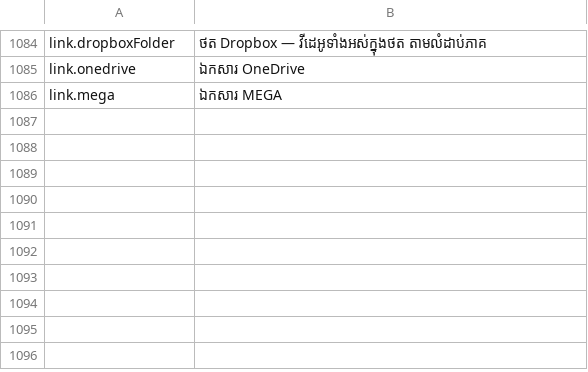
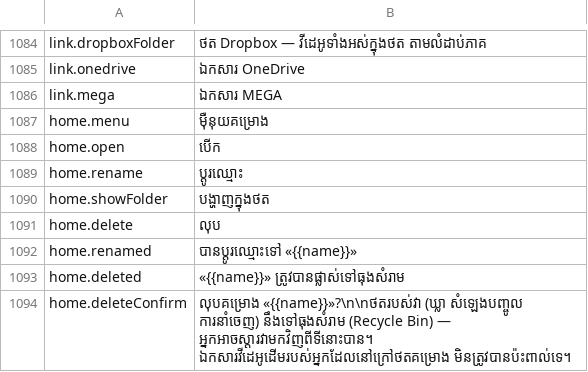
Before and after one commit to hengcoder9/khmer_dub, a TSV file: src/i18n/km.tsv, drawn as a sheet; only a part is shown, gaps mark what is left out; the diff names each change by its address in the sheet, - before the commit and + after, or states it on an @@ line.

```diff
--- a/src/i18n/km.tsv
+++ b/src/i18n/km.tsv
+row 1087: home.menu | ម៉ឺនុយគម្រោង
+row 1088: home.open | បើក
+row 1089: home.rename | ប្ដូរឈ្មោះ
+row 1090: home.showFolder | បង្ហាញក្នុងថត
+row 1091: home.delete | លុប
+row 1092: home.renamed | បានប្ដូរឈ្មោះទៅ «{{name}}»
+row 1093: home.deleted | «{{name}}» ត្រូវបានផ្លាស់ទៅធុងសំរាម
+row 1094: home.deleteConfirm | លុបគម្រោង «{{name}}»?\n\nថតរបស់វា (ឃ្លា សំឡេងបញ្ចូល ការនាំចេញ) នឹងទៅធុងសំរាម (Recycle Bin) — អ្នកអាចស្ដារវាមកវិញពីទីនោះបាន។ ឯកសារវីដេអូដើមរបស់អ្នកដែលនៅក្រៅថតគម្រោង មិនត្រូវបានប៉ះពាល់ទេ។
```
Also changed, not shown: 8 other files.
